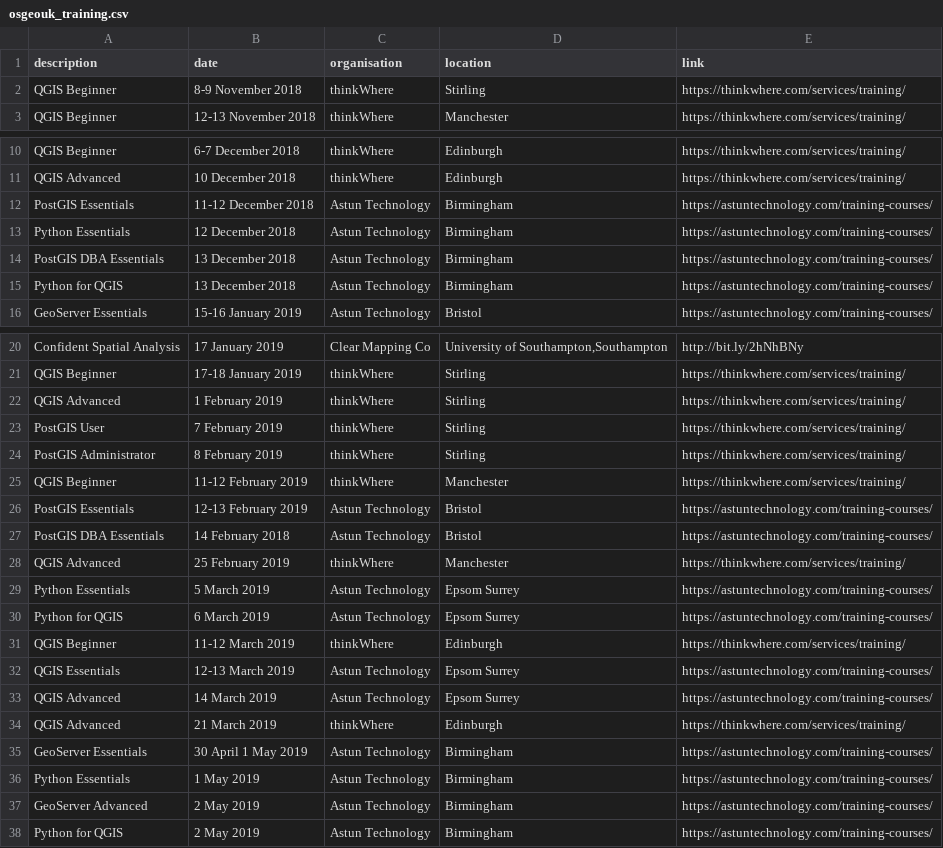
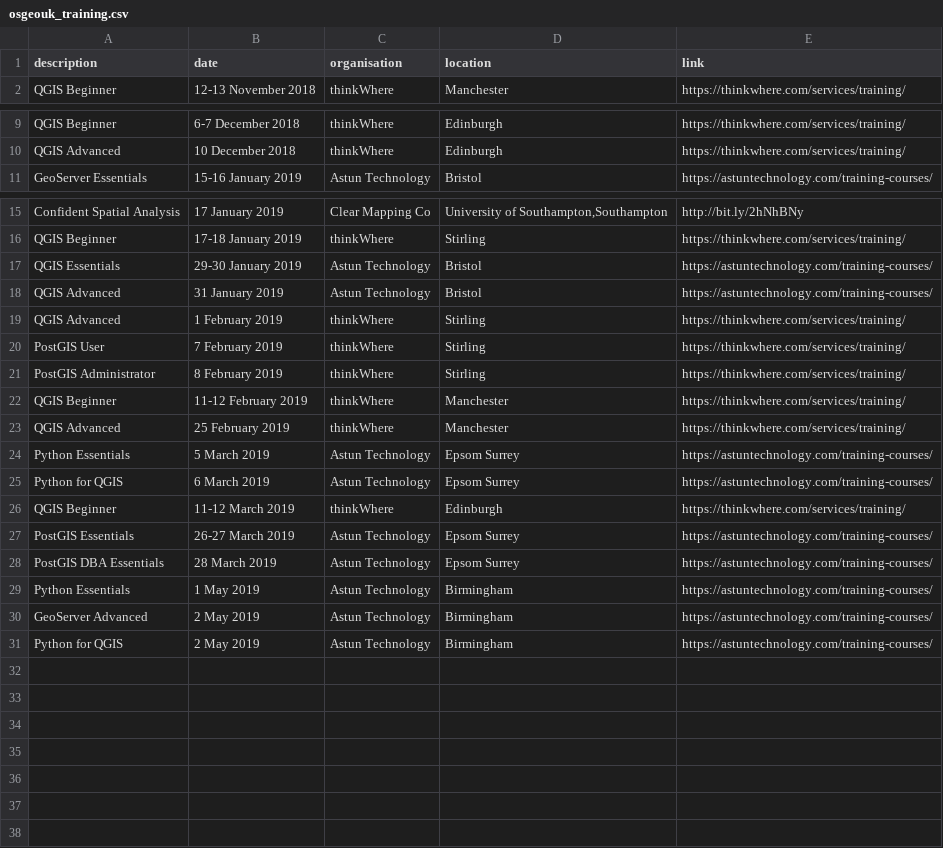
Before and after one commit to rachelesmee/website, a CSV file: _data/osgeouk_training.csv, drawn as a sheet; only a part is shown, gaps mark what is left out.

Commit message:
Training updates

```diff
--- a/_data/osgeouk_training.csv
+++ b/_data/osgeouk_training.csv
@@ -1,3 +1,2 @@
 description,date,organisation,location,link
-QGIS Beginner,8-9 November 2018,thinkWhere,Stirling,https://thinkwhere.com/services/training/
 QGIS Beginner,12-13 November 2018,thinkWhere,Manchester,https://thinkwhere.com/services/training/
@@ -11,6 +10,2 @@ QGIS Beginner,6-7 December 2018,thinkWhere,Edinburgh,https://thinkwhere.com/serv
 QGIS Advanced,10 December 2018,thinkWhere,Edinburgh,https://thinkwhere.com/services/training/
-PostGIS Essentials,11-12 December 2018,Astun Technology,Birmingham,https://astuntechnology.com/training-courses/
-Python Essentials,12 December 2018,Astun Technology,Birmingham,https://astuntechnology.com/training-courses/
-PostGIS DBA Essentials,13 December 2018,Astun Technology,Birmingham,https://astuntechnology.com/training-courses/
-Python for QGIS,13 December 2018,Astun Technology,Birmingham,https://astuntechnology.com/training-courses/
 GeoServer Essentials,15-16 January 2019,Astun Technology,Bristol,https://astuntechnology.com/training-courses/
@@ -21,2 +16,4 @@ Confident Spatial Analysis,17 January 2019,Clear Mapping Co,"University of South
 QGIS Beginner,17-18 January 2019,thinkWhere,Stirling,https://thinkwhere.com/services/training/
+QGIS Essentials,29-30 January 2019,Astun Technology,Bristol,https://astuntechnology.com/training-courses/
+QGIS Advanced,31 January 2019,Astun Technology,Bristol,https://astuntechnology.com/training-courses/
 QGIS Advanced,1 February 2019,thinkWhere,Stirling,https://thinkwhere.com/services/training/
@@ -25,4 +22,2 @@ PostGIS Administrator,8 February 2019,thinkWhere,Stirling,https://thinkwhere.com
 QGIS Beginner,11-12 February 2019,thinkWhere,Manchester,https://thinkwhere.com/services/training/
-PostGIS Essentials,12-13 February 2019,Astun Technology,Bristol,https://astuntechnology.com/training-courses/
-PostGIS DBA Essentials,14 February 2018,Astun Technology,Bristol,https://astuntechnology.com/training-courses/
 QGIS Advanced,25 February 2019,thinkWhere,Manchester,https://thinkwhere.com/services/training/
@@ -31,6 +26,4 @@ Python for QGIS,6 March 2019,Astun Technology,Epsom Surrey,https://astuntechnolo
 QGIS Beginner,11-12 March 2019,thinkWhere,Edinburgh,https://thinkwhere.com/services/training/
-QGIS Essentials,12-13 March 2019,Astun Technology,Epsom Surrey,https://astuntechnology.com/training-courses/
-QGIS Advanced,14 March 2019,Astun Technology,Epsom Surrey,https://astuntechnology.com/training-courses/
-QGIS Advanced,21 March 2019,thinkWhere,Edinburgh,https://thinkwhere.com/services/training/
-GeoServer Essentials,30 April 1 May 2019,Astun Technology,Birmingham,https://astuntechnology.com/training-courses/
+PostGIS Essentials,26-27 March 2019,Astun Technology,Epsom Surrey,https://astuntechnology.com/training-courses/
+PostGIS DBA Essentials,28 March 2019,Astun Technology,Epsom Surrey,https://astuntechnology.com/training-courses/
 Python Essentials,1 May 2019,Astun Technology,Birmingham,https://astuntechnology.com/training-courses/
```
